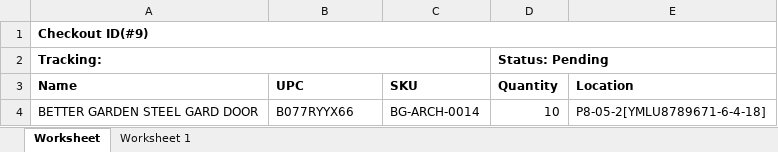
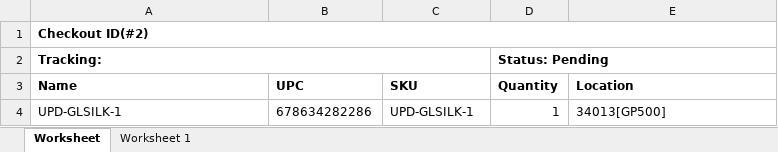
Before and after one commit to que2018/c3, an Excel workbook: admin/assets/file/export/checkout.xlsx, sheet Worksheet, drawn as a sheet; values as stored, in another font and other column widths than the file's, no borders; removed rows and columns are numbered as before the commit, all else as after; the diff names each change by its address in the sheet, - before the commit and + after, or states it on an @@ line.

```diff
--- a/admin/assets/file/export/checkout.xlsx (sheet Worksheet)
+++ b/admin/assets/file/export/checkout.xlsx (sheet Worksheet)
-A1 (Name): Checkout ID(#9)
+A1 (Name): Checkout ID(#2)
-row 4: BETTER GARDEN STEEL GARD DOOR | B077RYYX66 | BG-ARCH-0014 | 10 | P8-05-2[YMLU8789671-6-4-18]
+row 4: UPD-GLSILK-1 | 678634282286 | UPD-GLSILK-1 | 1 | 34013[GP500]
```
Also changed, not shown: admin/assets/file/export/inventory.xlsx, admin/assets/file/export/refund.xlsx, 32 other files.
